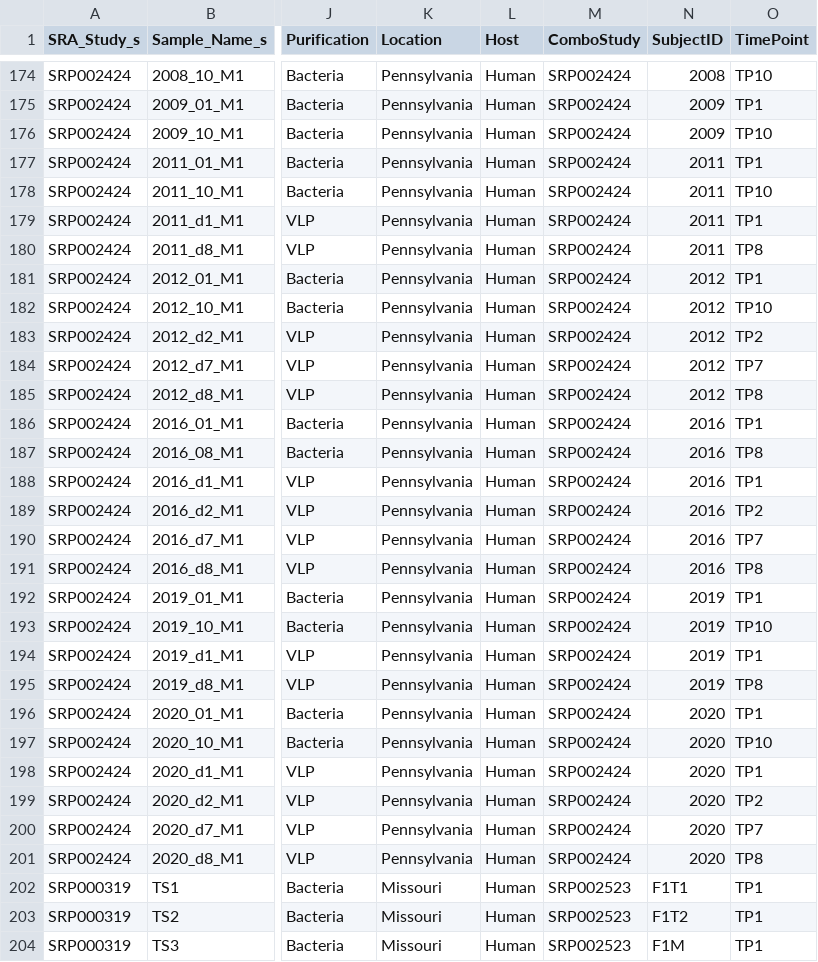
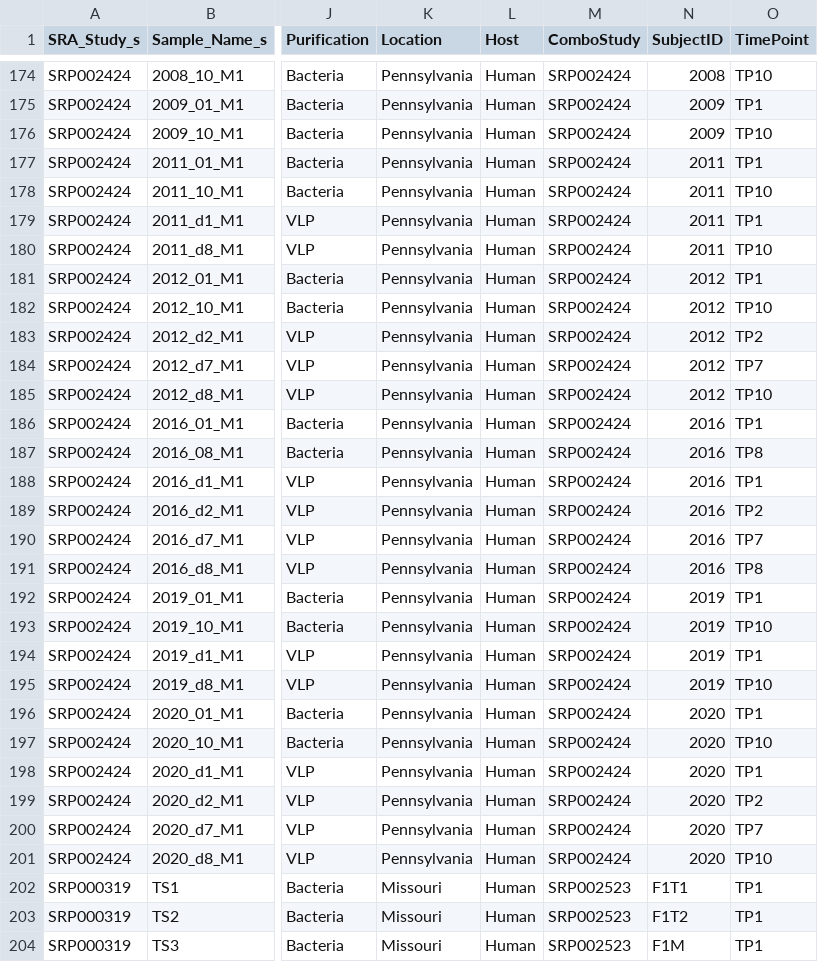
Before and after one commit to SchlossLab/Hannigan_ConjunctisViribus_ploscompbio_2018, a TSV file: data/PublishedDatasets/metadatatable.tsv, drawn as a sheet; only a part is shown, gaps mark what is left out; the diff names each change by its address in the sheet, - before the commit and + after, or states it on an @@ line.

Commit message:
Changed all values except 2016 from time point 8 to 10 so that I can match them to bacteria. Obviously this is less than ideal but I am doing what I can with the dataset.

```diff
--- a/data/PublishedDatasets/metadatatable.tsv
+++ b/data/PublishedDatasets/metadatatable.tsv
-O180 (TimePoint): TP8
+O180 (TimePoint): TP10
-O185 (TimePoint): TP8
+O185 (TimePoint): TP10
-O195 (TimePoint): TP8
+O195 (TimePoint): TP10
-O201 (TimePoint): TP8
+O201 (TimePoint): TP10
```
